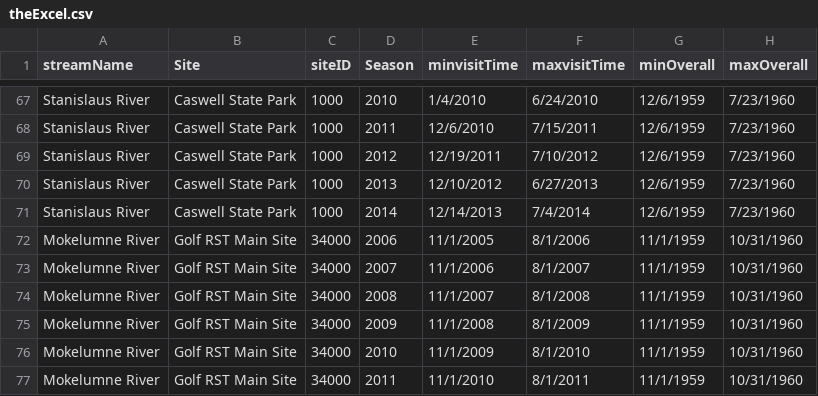
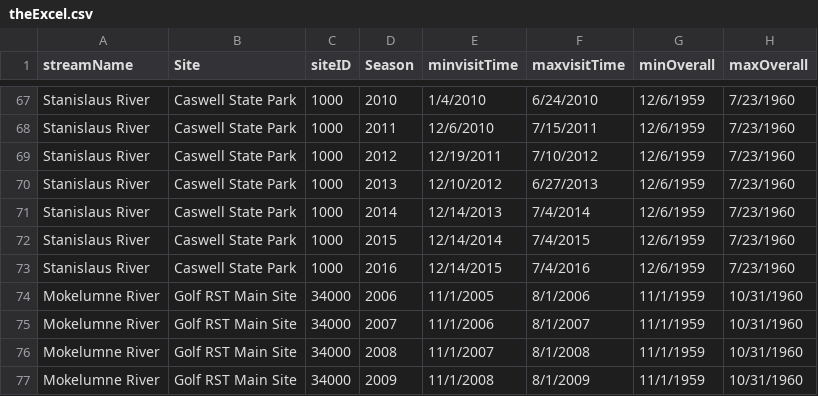
Before and after one commit to tmcd82070/CAMP_RST, a CSV file: campR/inst/helperCode/theExcel.csv, drawn as a sheet; only a part is shown, gaps mark what is left out; the shorter side is filled out with more unchanged rows; the diff names each change by its address in the sheet, - before the commit and + after, or states it on an @@ line.

Commit message:
Roxygenize a lot of outstanding functions.  Update theExcel for additional years for American and Stanlislaus.

```diff
--- a/campR/inst/helperCode/theExcel.csv
+++ b/campR/inst/helperCode/theExcel.csv
+row 72: Stanislaus River | Caswell State Park | 1000 | 2015 | 12/14/2014 | 7/4/2015 | 12/6/1959 | 7/23/1960
+row 73: Stanislaus River | Caswell State Park | 1000 | 2016 | 12/14/2015 | 7/4/2016 | 12/6/1959 | 7/23/1960
```
Also changed, not shown: 7 other files.
